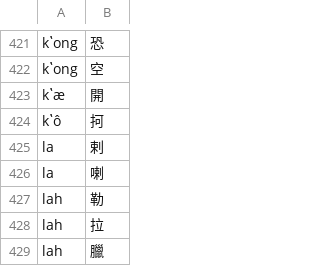
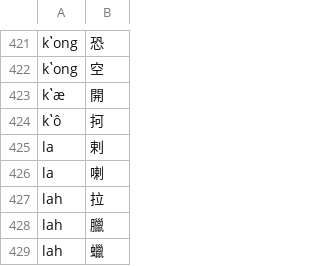
Before and after one commit to shinzoqchiuq/books-in-wu-romanization, a TSV file: di-li-shü-kyün-s-1852/地理書-卷四-字.tsv, drawn as a sheet; only a part is shown, gaps mark what is left out; the shorter side is filled out with more unchanged rows; the diff names each change by its address in the sheet, - before the commit and + after, or states it on an @@ line.

```diff
--- a/di-li-shü-kyün-s-1852/地理書-卷四-字.tsv
+++ b/di-li-shü-kyün-s-1852/地理書-卷四-字.tsv
-row 427: lah | 勒
```
Also changed, not shown: di-li-shü-kyün-s-1852/地理書-卷四-詞.tsv, sing-iah-shü-1868/新約書-字.tsv, 13 other files.
